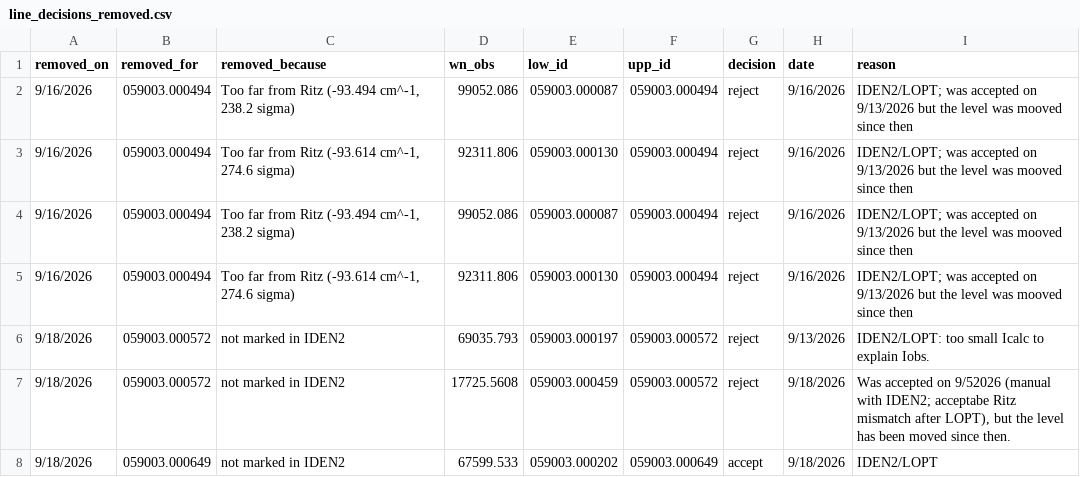
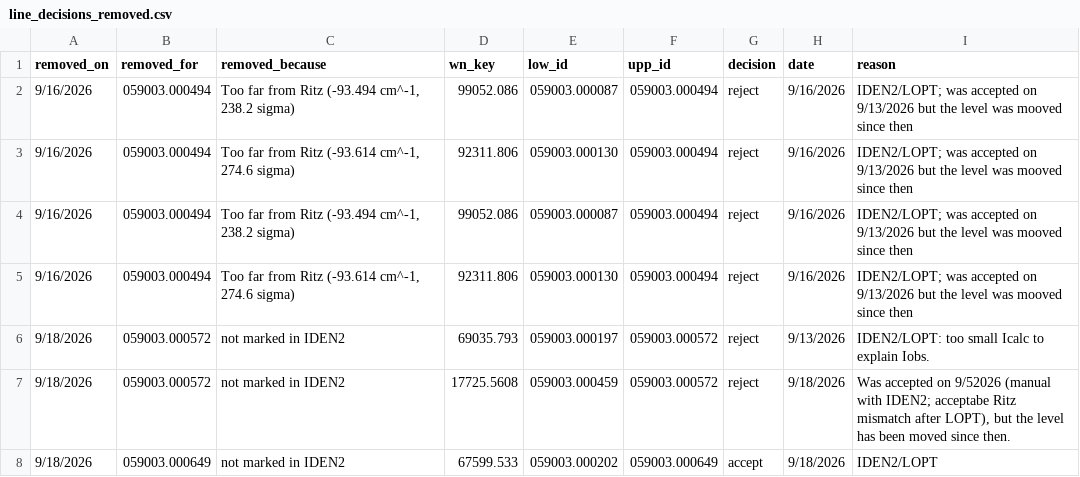
Before and after one commit to yralchen1/TableExtraction, a CSV file: LineClass/line_decisions_removed.csv, drawn as a sheet.

Commit message:
Column name change in line_decisions.csv
obs_wn -> wn_key in line_decisions.csv and inftaled_unc_lines.txt, and corresponding changes to all readers.

```diff
--- a/LineClass/line_decisions_removed.csv
+++ b/LineClass/line_decisions_removed.csv
@@ -1,2 +1,2 @@
-removed_on,removed_for,removed_because,wn_obs,low_id,upp_id,decision,date,reason
+removed_on,removed_for,removed_because,wn_key,low_id,upp_id,decision,date,reason
 9/16/2026,059003.000494,"Too far from Ritz (-93.494 cm^-1, 238.2 sigma)",99052.086,059003.000087,059003.000494,reject,9/16/2026,IDEN2/LOPT; was accepted on 9/13/2026 but the level was mooved since then
```
Also changed, not shown: 41 other files.
